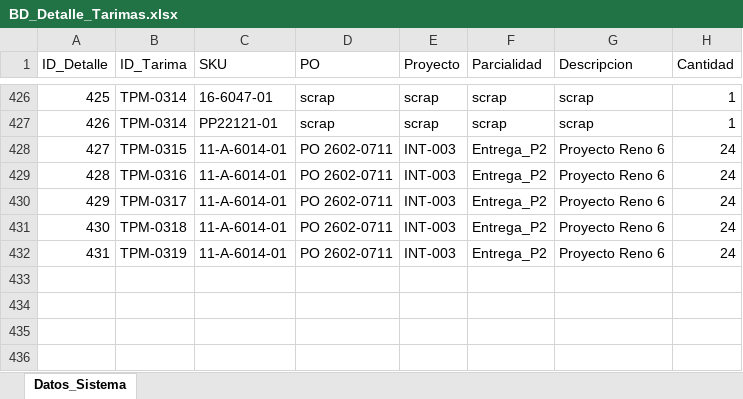
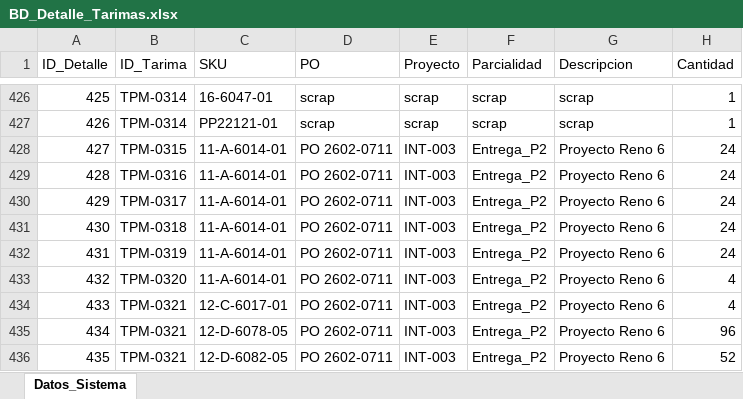
Before and after one commit to jesusalbertomoraleslopez-byte/remisiones-de-materiales, an Excel workbook: BD_Detalle_Tarimas.xlsx, sheet Datos_Sistema, drawn as a sheet; only a part is shown, gaps mark what is left out; values as stored, in another font and other column widths than the file's, no borders; the diff names each change by its address in the sheet, - before the commit and + after, or states it on an @@ line.

Commit message:
Sincronizacion App: BD_Detalle_Tarimas.xlsx

```diff
--- a/BD_Detalle_Tarimas.xlsx (sheet Datos_Sistema)
+++ b/BD_Detalle_Tarimas.xlsx (sheet Datos_Sistema)
+row 433: 432 | TPM-0320 | 11-A-6014-01 | PO 2602-0711 | INT-003 | Entrega_P2 | Proyecto Reno 6 | 4
+row 434: 433 | TPM-0321 | 12-C-6017-01 | PO 2602-0711 | INT-003 | Entrega_P2 | Proyecto Reno 6 | 4
+row 435: 434 | TPM-0321 | 12-D-6078-05 | PO 2602-0711 | INT-003 | Entrega_P2 | Proyecto Reno 6 | 96
+row 436: 435 | TPM-0321 | 12-D-6082-05 | PO 2602-0711 | INT-003 | Entrega_P2 | Proyecto Reno 6 | 52
```
